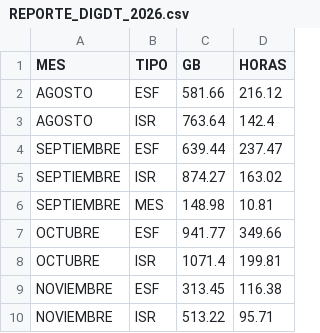
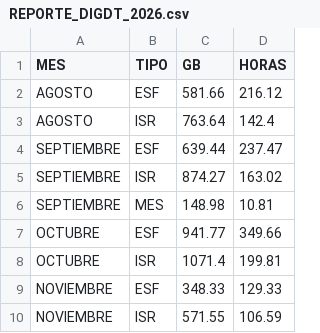
Before and after one commit to sebastianVP/DATASETS_CLASE, a CSV file: REPORTE_DIGDT_2026.csv, drawn as a sheet.

```diff
--- a/REPORTE_DIGDT_2026.csv
+++ b/REPORTE_DIGDT_2026.csv
@@ -8,3 +8,3 @@ OCTUBRE,ESF,941.77,349.66
 OCTUBRE,ISR,1071.4,199.81
-NOVIEMBRE,ESF,313.45,116.38
-NOVIEMBRE,ISR,513.22,95.71
+NOVIEMBRE,ESF,348.33,129.33
+NOVIEMBRE,ISR,571.55,106.59
```
Also changed, not shown: REPORTE_AUTOMATIZADO_2026.csv.
